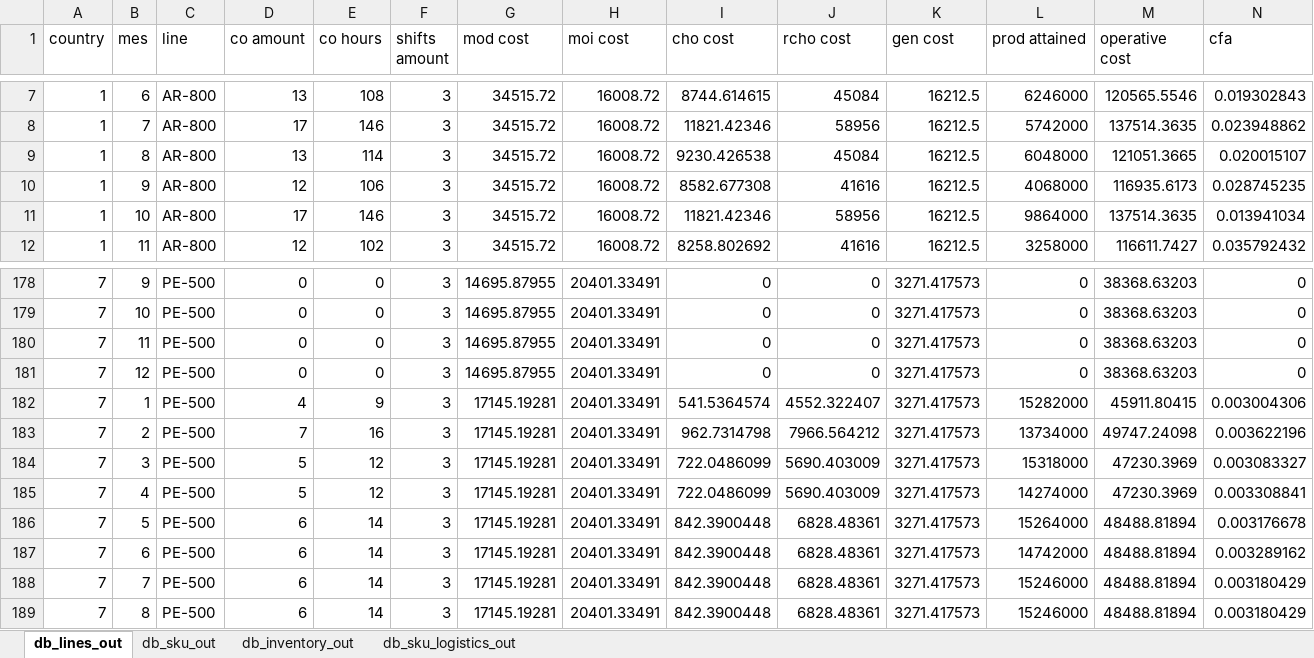
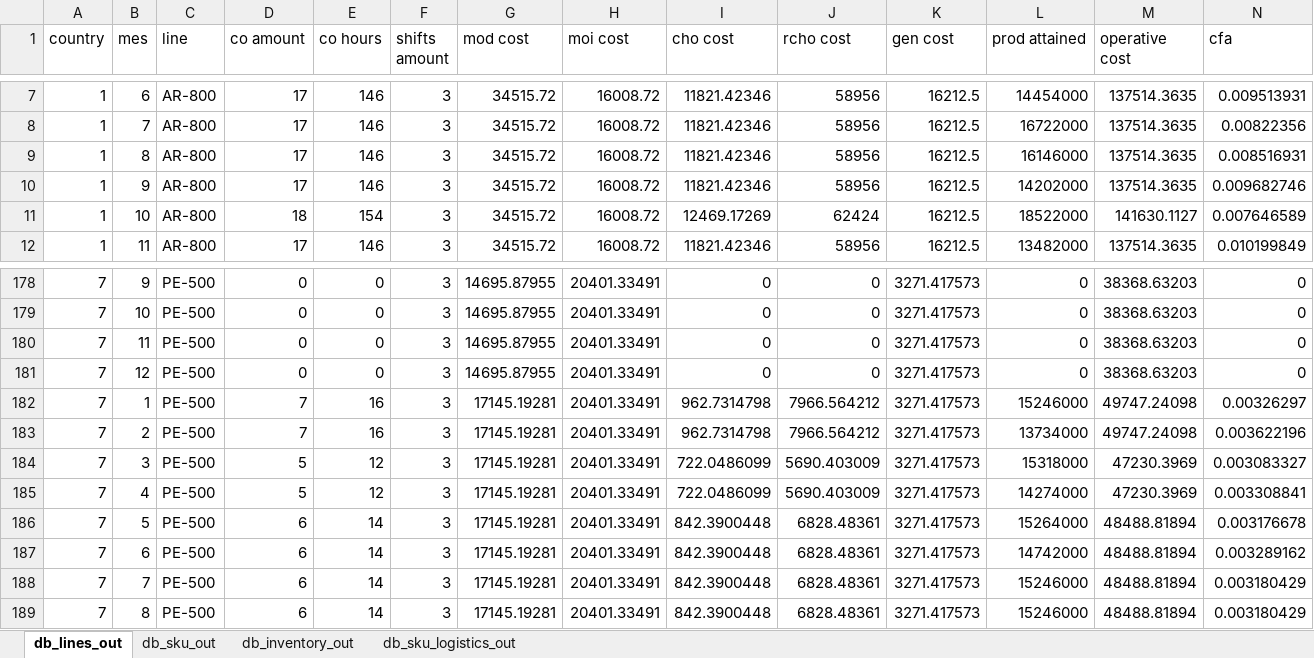
Before and after one commit to elisa-ite/CMPC-manufacturing, an Excel workbook: CMPC_Manufacturing/OutputCMPC.xlsx, sheet db_lines_out, drawn as a sheet; only a part is shown, gaps mark what is left out; values as stored, in another font and other column widths than the file's, no borders; removed rows and columns are numbered as before the commit, all else as after; the diff covers the shown part only; the diff names each change by its address in the sheet, - before the commit and + after, or states it on an @@ line.

```diff
--- a/CMPC_Manufacturing/OutputCMPC.xlsx (sheet db_lines_out)
+++ b/CMPC_Manufacturing/OutputCMPC.xlsx (sheet db_lines_out)
-D7 (co amount): 13
+D7 (co amount): 17
-E7 (co hours): 108
+E7 (co hours): 146
-I7 (cho cost): 8744.614615
+I7 (cho cost): 11821.42346
-J7 (rcho cost): 45084
+J7 (rcho cost): 58956
-L7 (prod attained): 6246000
+L7 (prod attained): 14454000
-M7 (operative cost): 120565.5546
+M7 (operative cost): 137514.3635
-N7 (cfa): 0.019302843
+N7 (cfa): 0.009513931
-L8 (prod attained): 5742000
+L8 (prod attained): 16722000
-N8 (cfa): 0.023948862
+N8 (cfa): 0.00822356
-D9 (co amount): 13
+D9 (co amount): 17
-E9 (co hours): 114
+E9 (co hours): 146
-I9 (cho cost): 9230.426538
+I9 (cho cost): 11821.42346
-J9 (rcho cost): 45084
+J9 (rcho cost): 58956
-L9 (prod attained): 6048000
+L9 (prod attained): 16146000
-M9 (operative cost): 121051.3665
+M9 (operative cost): 137514.3635
-N9 (cfa): 0.020015107
+N9 (cfa): 0.008516931
-D10 (co amount): 12
+D10 (co amount): 17
-E10 (co hours): 106
+E10 (co hours): 146
-I10 (cho cost): 8582.677308
+I10 (cho cost): 11821.42346
-J10 (rcho cost): 41616
+J10 (rcho cost): 58956
-L10 (prod attained): 4068000
+L10 (prod attained): 14202000
-M10 (operative cost): 116935.6173
+M10 (operative cost): 137514.3635
-N10 (cfa): 0.028745235
+N10 (cfa): 0.009682746
+row 11: 1 | 10 | AR-800 | 18 | 154 | 3 | 34515.72 | 16008.72 | 12469.17269 | 62424 | 16212.5 | 18522000 | 141630.1127 | 0.007646589
-B12 (mes): 10
+B12 (mes): 11
-L12 (prod attained): 9864000
+L12 (prod attained): 13482000
-N12 (cfa): 0.013941034
+N12 (cfa): 0.010199849
-row 12: 1 | 11 | AR-800 | 12 | 102 | 3 | 34515.72 | 16008.72 | 8258.802692 | 41616 | 16212.5 | 3258000 | 116611.7427 | 0.035792432
-D182 (co amount): 4
+D182 (co amount): 7
-E182 (co hours): 9
+E182 (co hours): 16
-I182 (cho cost): 541.5364574
+I182 (cho cost): 962.7314798
-J182 (rcho cost): 4552.322407
+J182 (rcho cost): 7966.564212
-L182 (prod attained): 15282000
+L182 (prod attained): 15246000
-M182 (operative cost): 45911.80415
+M182 (operative cost): 49747.24098
-N182 (cfa): 0.003004306
+N182 (cfa): 0.00326297
```
Also changed, not shown: 8 added rows, 8 removed rows and 1184 edited cells elsewhere in this sheet, sheet db_sku_out, sheet db_inventory_out, CMPC_Manufacturing/InputCMPC.xlsx, 4 other files.
